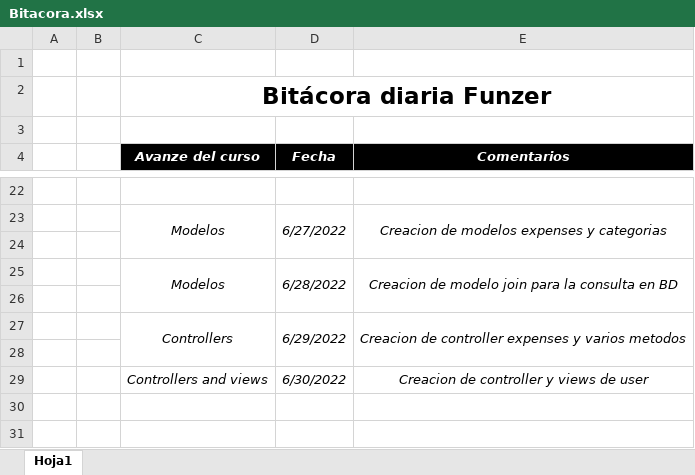
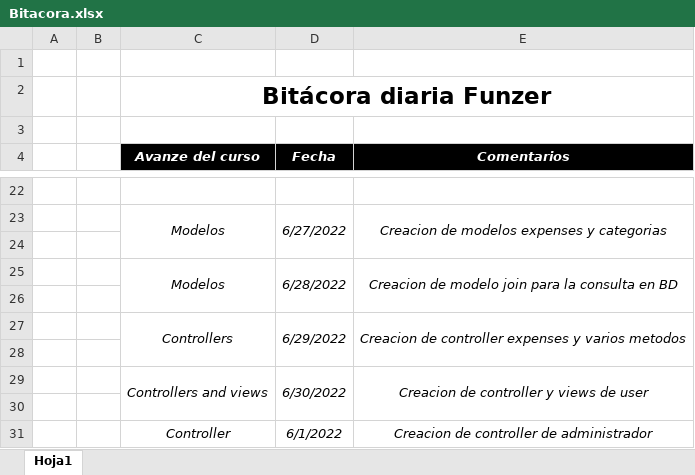
Before and after one commit to Allen2316/bitacora, an Excel workbook: Bitacora.xlsx, sheet Hoja1, drawn as a sheet; only a part is shown, gaps mark what is left out; values as stored, in another font and other column widths than the file's, no borders; the diff names each change by its address in the sheet, - before the commit and + after, or states it on an @@ line.

Commit message:
Avance de proyecto php

```diff
--- a/Bitacora.xlsx (sheet Hoja1)
+++ b/Bitacora.xlsx (sheet Hoja1)
+C29:C30 merged
+D29:D30 merged
+E29:E30 merged
+row 30: (empty)
+row 31:  |  | Controller | 6/1/2022 | Creacion de controller de administrador
```
